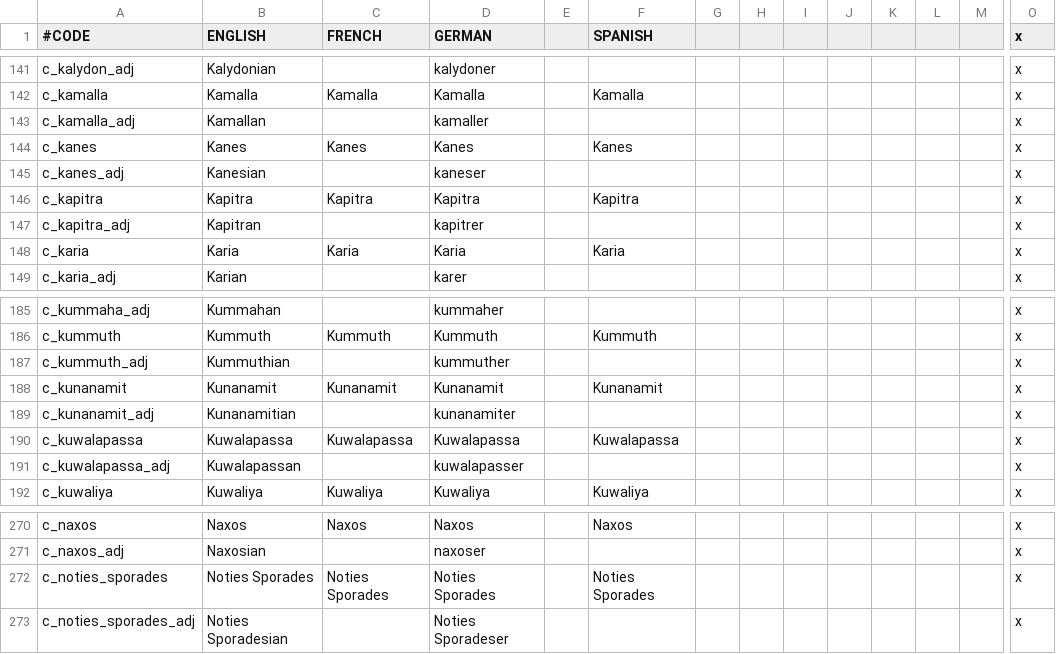
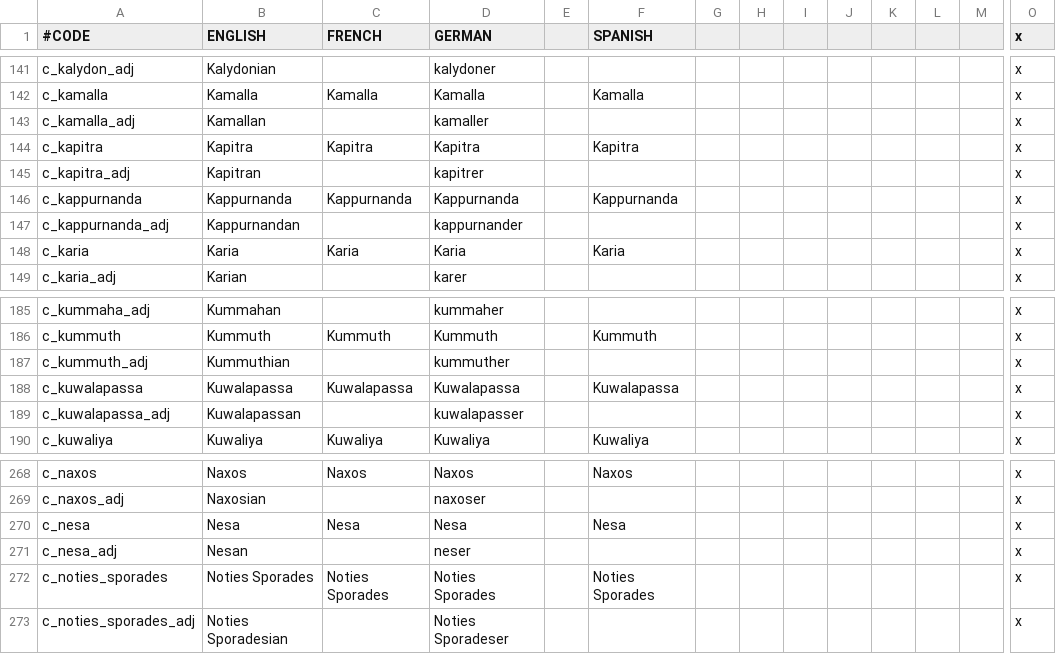
Before and after one commit to Conramagne/Bronze-Age-Mod, a CSV file: Fluvial Kings/localisation/000_County_names.csv, drawn as a sheet; only a part is shown, gaps mark what is left out; removed rows and columns are numbered as before the commit, all else as after; rows hold the shown columns only; the diff names each change by its address in the sheet, - before the commit and + after, or states it on an @@ line.

```diff
--- a/Fluvial Kings/localisation/000_County_names.csv
+++ b/Fluvial Kings/localisation/000_County_names.csv
-row 144: c_kanes | Kanes | Kanes | Kanes |  | Kanes |  |  |  |  |  |  |  | x
-row 145: c_kanes_adj | Kanesian |  | kaneser |  |  |  |  |  |  |  |  |  | x
+row 146: c_kappurnanda | Kappurnanda | Kappurnanda | Kappurnanda |  | Kappurnanda |  |  |  |  |  |  |  | x
+row 147: c_kappurnanda_adj | Kappurnandan |  | kappurnander |  |  |  |  |  |  |  |  |  | x
-row 188: c_kunanamit | Kunanamit | Kunanamit | Kunanamit |  | Kunanamit |  |  |  |  |  |  |  | x
-row 189: c_kunanamit_adj | Kunanamitian |  | kunanamiter |  |  |  |  |  |  |  |  |  | x
+row 270: c_nesa | Nesa | Nesa | Nesa |  | Nesa |  |  |  |  |  |  |  | x
+row 271: c_nesa_adj | Nesan |  | neser |  |  |  |  |  |  |  |  |  | x
```
Also changed, not shown: Fluvial Kings/localisation/000_Barony_names.csv, Fluvial Kings/localisation/000_Province_names.csv, 44 other files.
